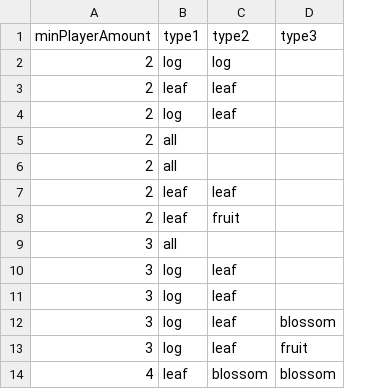
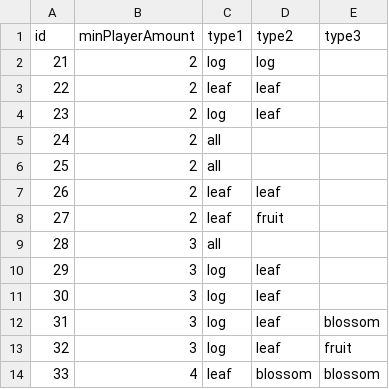
Before and after one commit to SoroushYaghoubi/SoPra-Projekt2, a CSV file: src/main/kotlin/util/zen/zenmaster.csv, drawn as a sheet; the diff names each change by its address in the sheet, - before the commit and + after, or states it on an @@ line.

```diff
--- a/src/main/kotlin/util/zen/zenmaster.csv
+++ b/src/main/kotlin/util/zen/zenmaster.csv
+column A (id), rows 2-14: 21 | 22 | 23 | 24 | 25 | 26 | 27 | 28 | 29 | 30 | 31 | 32 | 33
```
Also changed, not shown: 10 other files.
